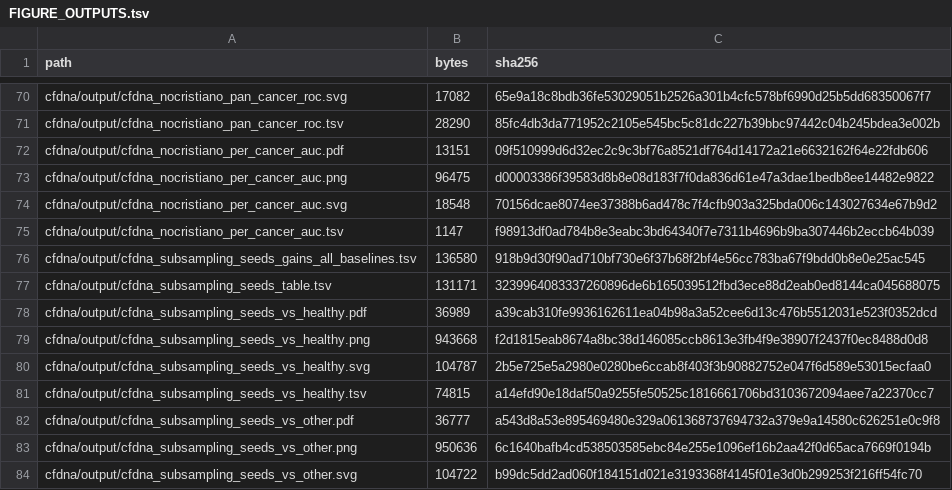
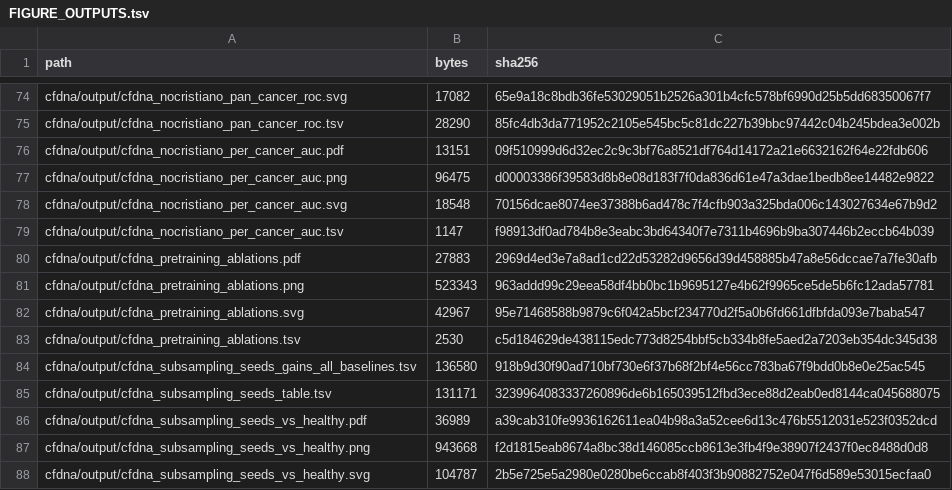
Before and after one commit to csglab/leaf-1-figures, a TSV file: revision/FIGURE_OUTPUTS.tsv, drawn as a sheet; only a part is shown, gaps mark what is left out; the shorter side is filled out with more unchanged rows; the diff covers the shown part only.

Commit message:
Add 2.M5 ablations, kidney zero-shot and revised Supp. Fig. 4; re-score LEAF-1 vs SnapATAC
New figures:
- cfdna_pretraining_ablations (2.M5): controlled pretraining ablations
  (no [CUT], equal [CUT] masking, no flanking sequence, no modality token).
  a, input schematic; b, ΔAUC vs the full model (linear SVM and MIL);
  c, [CUT] and body readouts.
- cfdna_kidney_zeroshot_auc_extended (Fig. 6c-e comment): zero-shot AUC on
  the kidney cohort for 8 sequence representations, coordinate binning at
  6 widths and 5 task-specific methods.
- scatac_embedding_vs_binning_resolution (Supp. Fig. 4, revised): both axes
  are per-fold mean AUCs, so panel c matches the main-figure panel.

Updated:
- scatac_leaf1_vs_snapatac_auc, scatac_leaf1_vs_snapatac_auc_ntissues:
  re-scored with the Figure 2e classifier and metric (LEAF-1 0.935 vs
  SnapATAC 5 kb + MNC 0.953); replaces the fixed-C, pooled-AUC version.
- scatac_dnalm_delta_auc: regenerated from the analysis directory; data and
  tsv unchanged, png pixel-identical.
- README, NOTEBOOK_PROVENANCE, DATA_MANIFEST, FIGURE_OUTPUTS.

```diff
--- a/revision/FIGURE_OUTPUTS.tsv
+++ b/revision/FIGURE_OUTPUTS.tsv
@@ -75,2 +79,6 @@ cfdna/output/cfdna_nocristiano_per_cancer_auc.svg	18548	70156dcae8074ee37388b6ad
 cfdna/output/cfdna_nocristiano_per_cancer_auc.tsv	1147	f98913df0ad784b8e3eabc3bd64340f7e7311b4696b9ba307446b2eccb64b039
+cfdna/output/cfdna_pretraining_ablations.pdf	27883	2969d4ed3e7a8ad1cd22d53282d9656d39d458885b47a8e56dccae7a7fe30afb
+cfdna/output/cfdna_pretraining_ablations.png	523343	963addd99c29eea58df4bb0bc1b9695127e4b62f9965ce5de5b6fc12ada57781
+cfdna/output/cfdna_pretraining_ablations.svg	42967	95e71468588b9879c6f042a5bcf234770d2f5a0b6fd661dfbfda093e7baba547
+cfdna/output/cfdna_pretraining_ablations.tsv	2530	c5d184629de438115edc773d8254bbf5cb334b8fe5aed2a7203eb354dc345d38
 cfdna/output/cfdna_subsampling_seeds_gains_all_baselines.tsv	136580	918b9d30f90ad710bf730e6f37b68f2bf4e56cc783ba67f9bdd0b8e0e25ac545
```
Also changed, not shown: 12 added rows and 16 edited cells elsewhere in this file, revision/DATA_MANIFEST.tsv, revision/NOTEBOOK_PROVENANCE.tsv, 33 other files.
